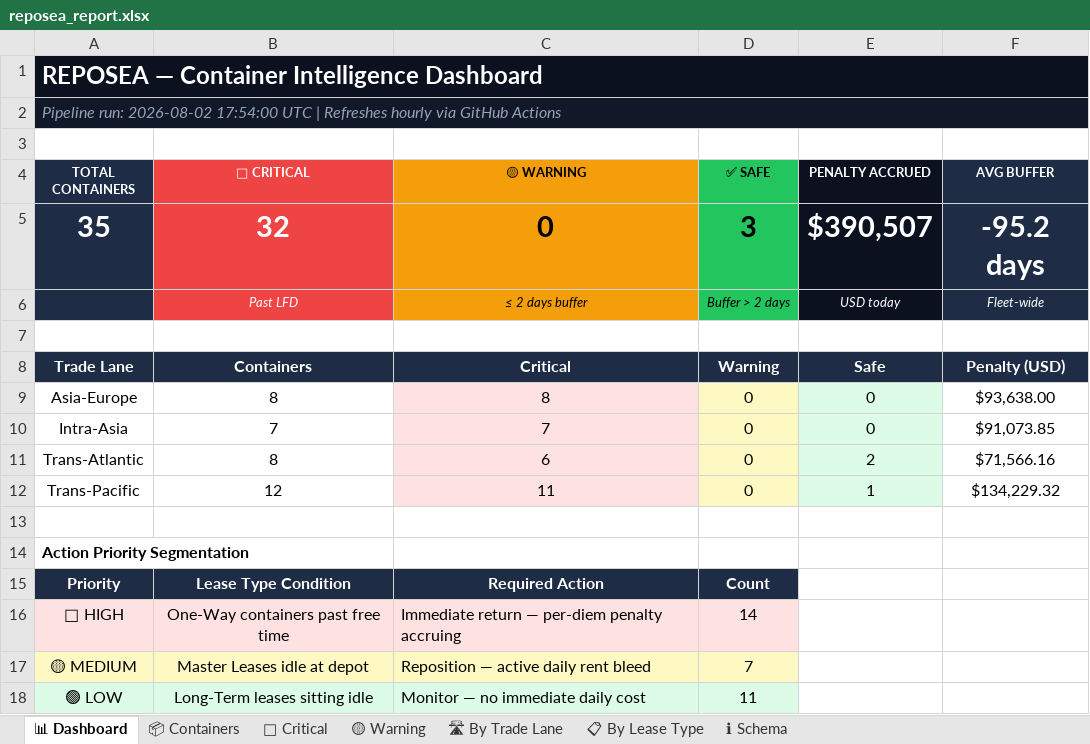
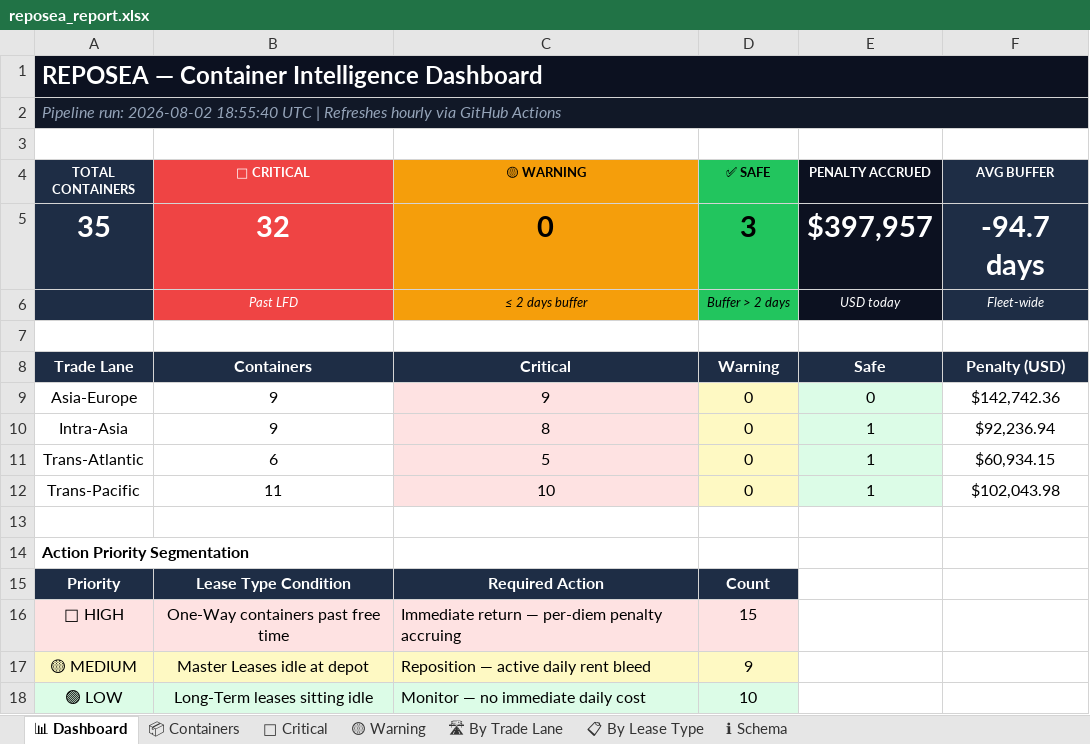
Before and after one commit to rahulmistry18/-Reposea_container_optimizer, an Excel workbook: data/exports/reposea_report.xlsx, sheet 📊 Dashboard, drawn as a sheet; values as stored, in another font and other column widths than the file's, no borders; the diff names each change by its address in the sheet, - before the commit and + after, or states it on an @@ line.

```diff
--- a/data/exports/reposea_report.xlsx (sheet 📊 Dashboard)
+++ b/data/exports/reposea_report.xlsx (sheet 📊 Dashboard)
-A2 (TOTAL CONTAINERS): …run: 2026-08-02 17:54:00 UTC |…
+A2 (TOTAL CONTAINERS): …run: 2026-08-02 18:55:40 UTC |…
-E5 (PENALTY ACCRUED): $390,507
+E5 (PENALTY ACCRUED): $397,957
-F5 (AVG BUFFER): -95.2 days
+F5 (AVG BUFFER): -94.7 days
-B9 (🔴 CRITICAL): 8
+B9 (🔴 CRITICAL): 9
-C9 (🟡 WARNING): 8
+C9 (🟡 WARNING): 9
-F9 (AVG BUFFER): $93,638.00
+F9 (AVG BUFFER): $142,742.36
-B10 (🔴 CRITICAL): 7
+B10 (🔴 CRITICAL): 9
-C10 (🟡 WARNING): 7
+C10 (🟡 WARNING): 8
-E10 (PENALTY ACCRUED): 0
+E10 (PENALTY ACCRUED): 1
-F10 (AVG BUFFER): $91,073.85
+F10 (AVG BUFFER): $92,236.94
-B11 (🔴 CRITICAL): 8
+B11 (🔴 CRITICAL): 6
-C11 (🟡 WARNING): 6
+C11 (🟡 WARNING): 5
-E11 (PENALTY ACCRUED): 2
+E11 (PENALTY ACCRUED): 1
-F11 (AVG BUFFER): $71,566.16
+F11 (AVG BUFFER): $60,934.15
-B12 (🔴 CRITICAL): 12
+B12 (🔴 CRITICAL): 11
-C12 (🟡 WARNING): 11
+C12 (🟡 WARNING): 10
-F12 (AVG BUFFER): $134,229.32
+F12 (AVG BUFFER): $102,043.98
-D16 (✅ SAFE): 14
+D16 (✅ SAFE): 15
-D17 (✅ SAFE): 7
+D17 (✅ SAFE): 9
-D18 (✅ SAFE): 11
+D18 (✅ SAFE): 10
```
Also changed, not shown: sheet 📦 Containers, sheet 🔴 Critical, sheet 🛣 By Trade Lane, sheet 📋 By Lease Type, 7 other files.
